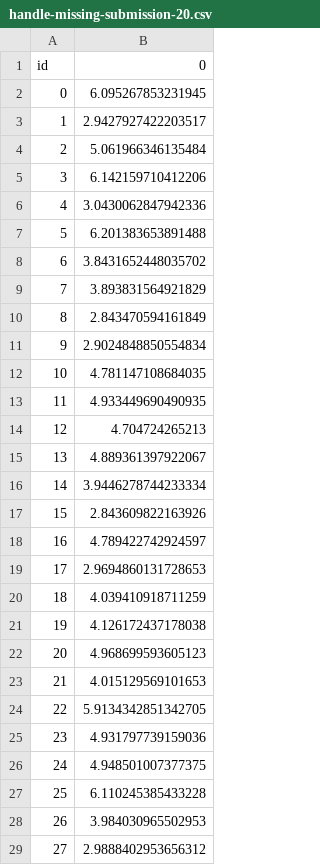
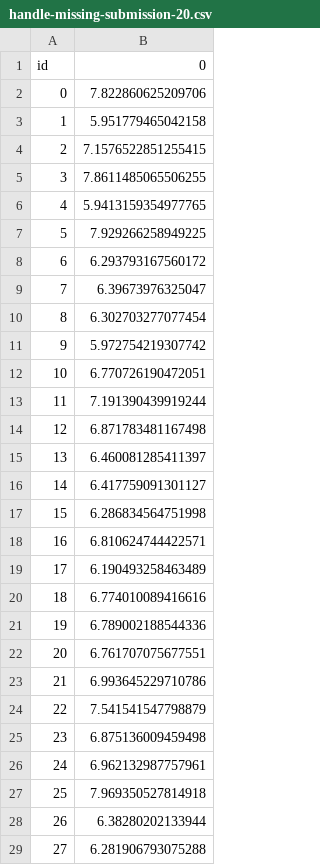
Before and after one commit to VicentF/AA-projects-2, a CSV file: FinalEvaluations/handle-missing-submission-20.csv, drawn as a sheet; only a part is shown; the diff covers the shown part only.

```diff
--- a/FinalEvaluations/handle-missing-submission-20.csv
+++ b/FinalEvaluations/handle-missing-submission-20.csv
@@ -1,29 +1,29 @@
 id,0
-0,6.095267853231945
-1,2.9427927422203517
-2,5.061966346135484
-3,6.142159710412206
-4,3.0430062847942336
-5,6.201383653891488
-6,3.8431652448035702
-7,3.893831564921829
-8,2.843470594161849
-9,2.9024848850554834
-10,4.781147108684035
-11,4.933449690490935
-12,4.704724265213
-13,4.889361397922067
-14,3.9446278744233334
-15,2.843609822163926
-16,4.789422742924597
-17,2.9694860131728653
-18,4.039410918711259
-19,4.126172437178038
-20,4.968699593605123
-21,4.015129569101653
-22,5.9134342851342705
-23,4.931797739159036
-24,4.948501007377375
-25,6.110245385433228
-26,3.984030965502953
-27,2.9888402953656312
+0,7.822860625209706
+1,5.951779465042158
+2,7.1576522851255415
+3,7.8611485065506255
+4,5.9413159354977765
+5,7.929266258949225
+6,6.293793167560172
+7,6.39673976325047
+8,6.302703277077454
+9,5.972754219307742
+10,6.770726190472051
+11,7.191390439919244
+12,6.871783481167498
+13,6.460081285411397
+14,6.417759091301127
+15,6.286834564751998
+16,6.810624744422571
+17,6.190493258463489
+18,6.774010089416616
+19,6.789002188544336
+20,6.761707075677551
+21,6.993645229710786
+22,7.541541547798879
+23,6.875136009459498
+24,6.962132987757961
+25,7.969350527814918
+26,6.38280202133944
+27,6.281906793075288
```
Also changed, not shown: 72 edited cells elsewhere in this file, 24 other files.
